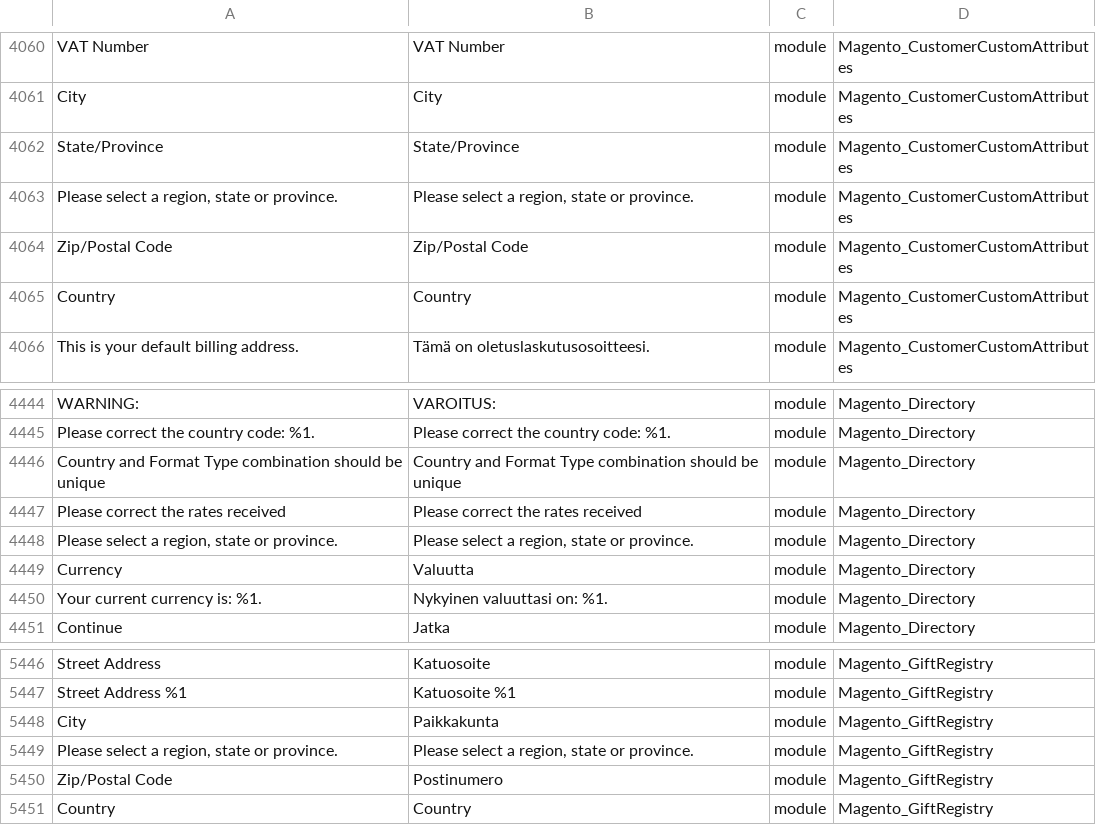
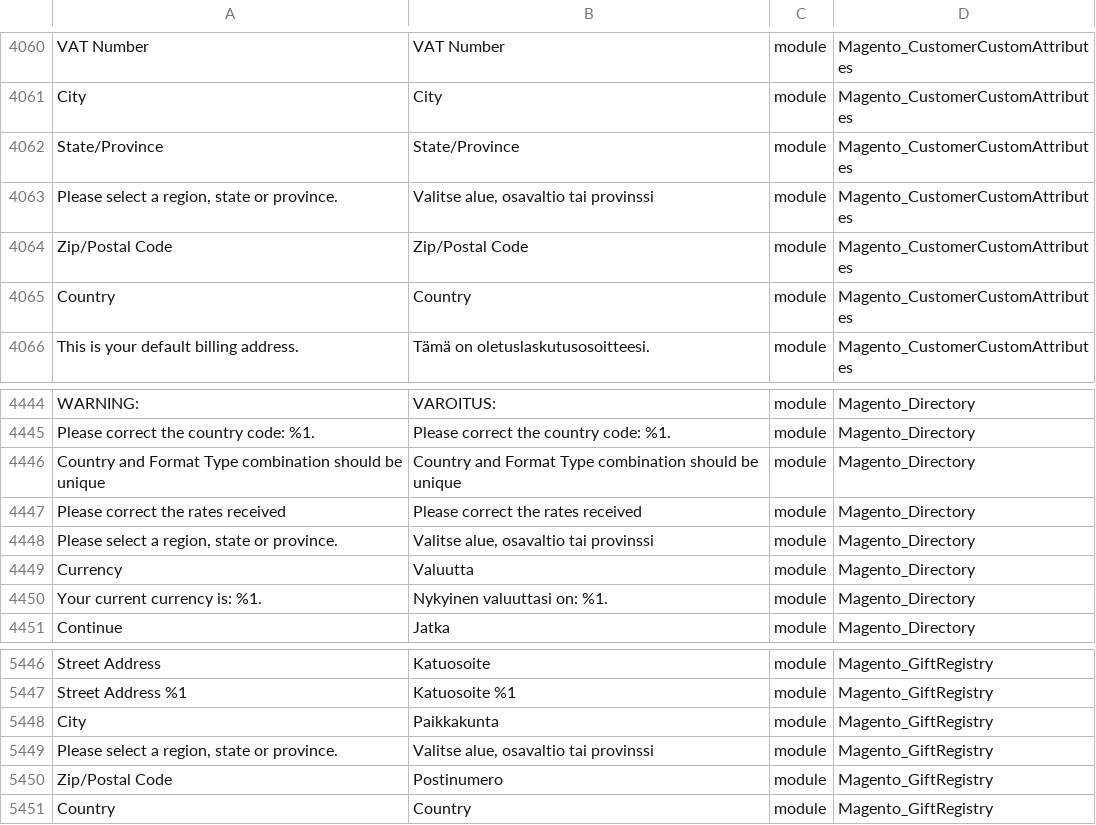
Before and after one commit to mageplaza/magento-2-finnish-language-pack, a CSV file: fi_FI.csv, drawn as a sheet; only a part is shown, gaps mark what is left out; the diff names each change by its address in the sheet, - before the commit and + after, or states it on an @@ line.

Commit message:
Add missing translations

```diff
--- a/fi_FI.csv
+++ b/fi_FI.csv
-B4063: Please select a region, state or province.
+B4063: Valitse alue, osavaltio tai provinssi
-B4448: Please select a region, state or province.
+B4448: Valitse alue, osavaltio tai provinssi
-B5449: Please select a region, state or province.
+B5449: Valitse alue, osavaltio tai provinssi
```
